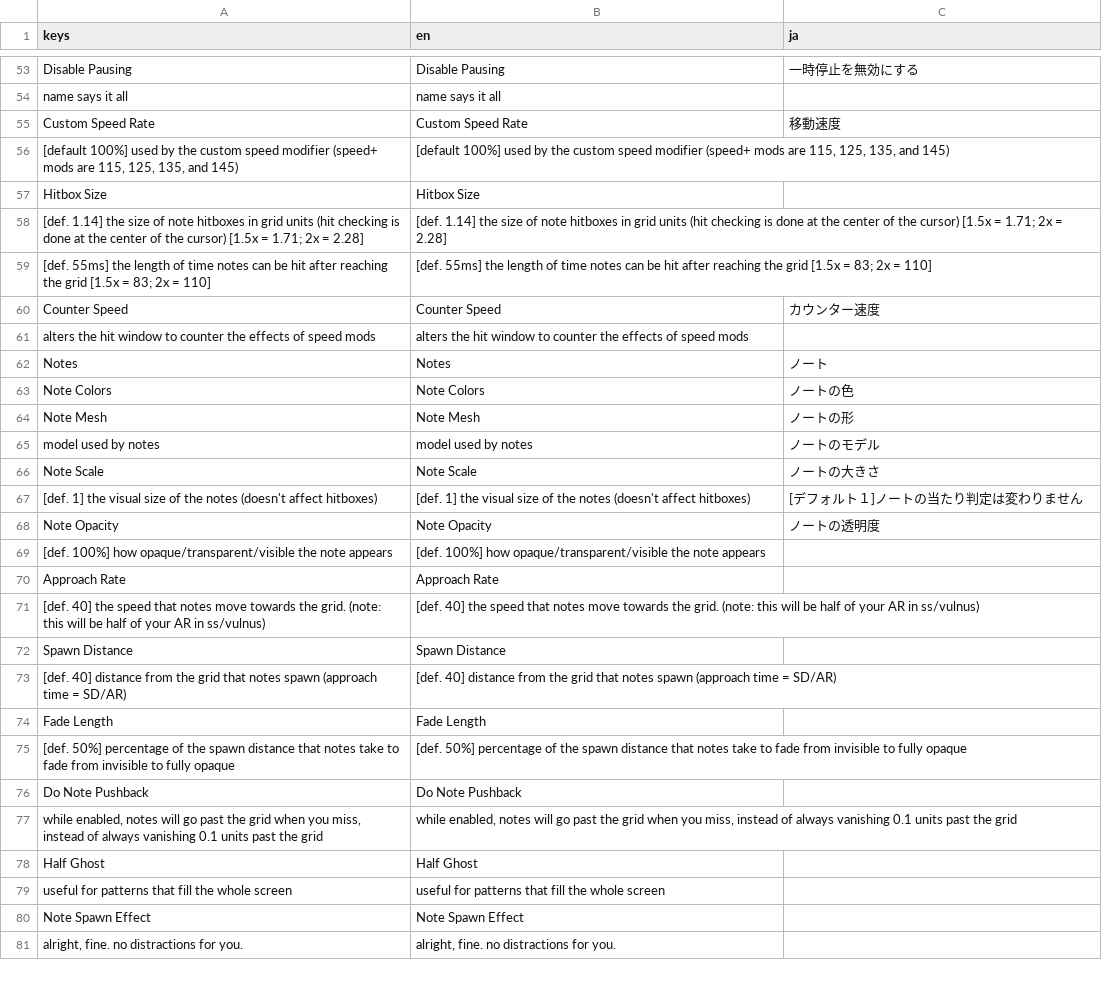
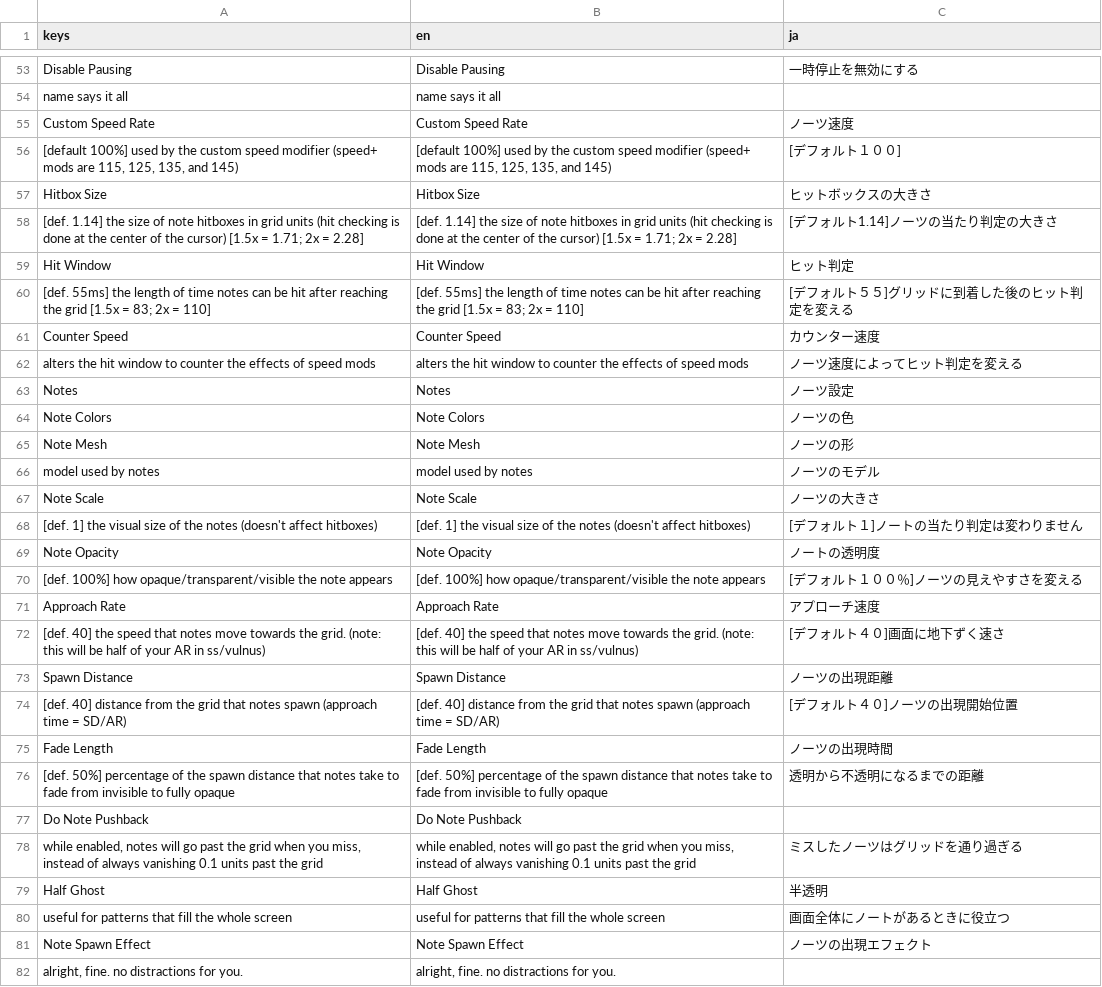
Before and after one commit to David20122/sound-space-plus, a CSV file: localization/localization.csv, drawn as a sheet; only a part is shown, gaps mark what is left out; the diff covers the shown part only.

```diff
--- a/localization/localization.csv
+++ b/localization/localization.csv
@@ -54,28 +54,29 @@ Disable Pausing,Disable Pausing,一時停止を無効にする
 name says it all,name says it all,
-Custom Speed Rate,Custom Speed Rate,移動速度
-"[default 100%] used by the custom speed modifier (speed+ mods are 115, 125, 135, and 145)","[default 100%] used by the custom speed modifier (speed+ mods are 115, 125, 135, and 145)",
-Hitbox Size,Hitbox Size,
-[def. 1.14] the size of note hitboxes in grid units (hit checking is done at the center of the cursor)   [1.5x = 1.71; 2x = 2.28],[def. 1.14] the size of note hitboxes in grid units (hit checking is done at the center of the cursor)   [1.5x = 1.71; 2x = 2.28],
-[def. 55ms] the length of time notes can be hit after reaching the grid   [1.5x = 83; 2x = 110],[def. 55ms] the length of time notes can be hit after reaching the grid   [1.5x = 83; 2x = 110],
+Custom Speed Rate,Custom Speed Rate,ノーツ速度
+"[default 100%] used by the custom speed modifier (speed+ mods are 115, 125, 135, and 145)","[default 100%] used by the custom speed modifier (speed+ mods are 115, 125, 135, and 145)",[デフォルト１００]
+Hitbox Size,Hitbox Size,ヒットボックスの大きさ
+[def. 1.14] the size of note hitboxes in grid units (hit checking is done at the center of the cursor)   [1.5x = 1.71; 2x = 2.28],[def. 1.14] the size of note hitboxes in grid units (hit checking is done at the center of the cursor)   [1.5x = 1.71; 2x = 2.28],[デフォルト1.14]ノーツの当たり判定の大きさ
+Hit Window,Hit Window,ヒット判定
+[def. 55ms] the length of time notes can be hit after reaching the grid   [1.5x = 83; 2x = 110],[def. 55ms] the length of time notes can be hit after reaching the grid   [1.5x = 83; 2x = 110],[デフォルト５５]グリッドに到着した後のヒット判定を変える
 Counter Speed,Counter Speed,カウンター速度
-alters the hit window to counter the effects of speed mods,alters the hit window to counter the effects of speed mods,
-Notes,Notes,ノート
-Note Colors,Note Colors,ノートの色
-Note Mesh,Note Mesh,ノートの形
-model used by notes,model used by notes,ノートのモデル
-Note Scale,Note Scale,ノートの大きさ
+alters the hit window to counter the effects of speed mods,alters the hit window to counter the effects of speed mods,ノーツ速度によってヒット判定を変える
+Notes,Notes,ノーツ設定
+Note Colors,Note Colors,ノーツの色
+Note Mesh,Note Mesh,ノーツの形
+model used by notes,model used by notes,ノーツのモデル
+Note Scale,Note Scale,ノーツの大きさ
 [def. 1] the visual size of the notes (doesn't affect hitboxes),[def. 1] the visual size of the notes (doesn't affect hitboxes),[デフォルト１]ノートの当たり判定は変わりません
 Note Opacity,Note Opacity,ノートの透明度
-[def. 100%] how opaque/transparent/visible the note appears,[def. 100%] how opaque/transparent/visible the note appears,
-Approach Rate,Approach Rate,
-[def. 40] the speed that notes move towards the grid. (note: this will be half of your AR in ss/vulnus),[def. 40] the speed that notes move towards the grid. (note: this will be half of your AR in ss/vulnus),
-Spawn Distance,Spawn Distance,
-[def. 40] distance from the grid that notes spawn (approach time = SD/AR),[def. 40] distance from the grid that notes spawn (approach time = SD/AR),
-Fade Length,Fade Length,
-[def. 50%] percentage of the spawn distance that notes take to fade from invisible to fully opaque,[def. 50%] percentage of the spawn distance that notes take to fade from invisible to fully opaque,
+[def. 100%] how opaque/transparent/visible the note appears,[def. 100%] how opaque/transparent/visible the note appears,[デフォルト１００％]ノーツの見えやすさを変える
+Approach Rate,Approach Rate,アプローチ速度
+[def. 40] the speed that notes move towards the grid. (note: this will be half of your AR in ss/vulnus),[def. 40] the speed that notes move towards the grid. (note: this will be half of your AR in ss/vulnus),[デフォルト４０]画面に地下ずく速さ
+Spawn Distance,Spawn Distance,ノーツの出現距離
+[def. 40] distance from the grid that notes spawn (approach time = SD/AR),[def. 40] distance from the grid that notes spawn (approach time = SD/AR),[デフォルト４０]ノーツの出現開始位置
+Fade Length,Fade Length,ノーツの出現時間
+[def. 50%] percentage of the spawn distance that notes take to fade from invisible to fully opaque,[def. 50%] percentage of the spawn distance that notes take to fade from invisible to fully opaque,透明から不透明になるまでの距離
 Do Note Pushback,Do Note Pushback,
-"while enabled, notes will go past the grid when you miss, instead of always vanishing 0.1 units past the grid","while enabled, notes will go past the grid when you miss, instead of always vanishing 0.1 units past the grid",
-Half Ghost,Half Ghost,
-useful for patterns that fill the whole screen,useful for patterns that fill the whole screen,
-Note Spawn Effect,Note Spawn Effect,
+"while enabled, notes will go past the grid when you miss, instead of always vanishing 0.1 units past the grid","while enabled, notes will go past the grid when you miss, instead of always vanishing 0.1 units past the grid",ミスしたノーツはグリッドを通り過ぎる
+Half Ghost,Half Ghost,半透明
+useful for patterns that fill the whole screen,useful for patterns that fill the whole screen,画面全体にノートがあるときに役立つ
+Note Spawn Effect,Note Spawn Effect,ノーツの出現エフェクト
 "alright, fine. no distractions for you.","alright, fine. no distractions for you.",
```
Also changed, not shown: 88 edited cells elsewhere in this file, 1 other file.
